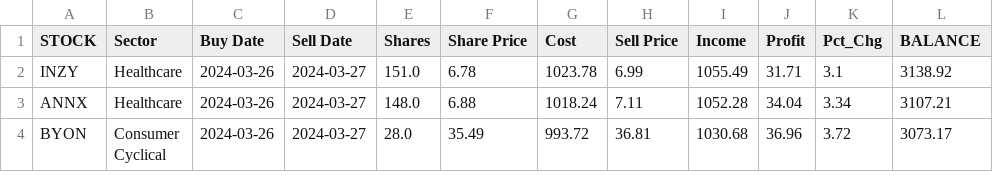
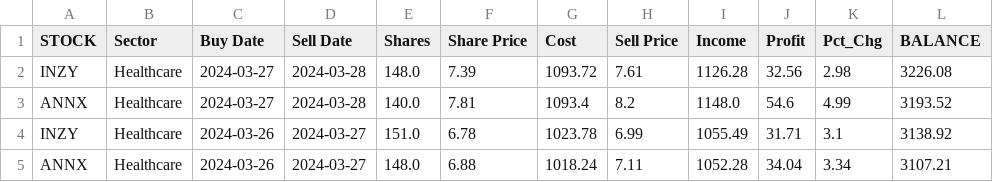
Before and after one commit to p-norris/swing_trades, a CSV file: src/history.csv, drawn as a sheet; only a part is shown; the shorter side is filled out with more unchanged rows.

Commit message:
updating file

```diff
--- a/src/history.csv
+++ b/src/history.csv
@@ -1,2 +1,4 @@
 STOCK,Sector,Buy Date,Sell Date,Shares,Share Price,Cost,Sell Price,Income,Profit,Pct_Chg,BALANCE
+INZY,Healthcare,2024-03-27,2024-03-28,148.0,7.39,1093.72,7.61,1126.28,32.56,2.98,3226.08
+ANNX,Healthcare,2024-03-27,2024-03-28,140.0,7.81,1093.4,8.2,1148.0,54.6,4.99,3193.52
 INZY,Healthcare,2024-03-26,2024-03-27,151.0,6.78,1023.78,6.99,1055.49,31.71,3.1,3138.92
```
